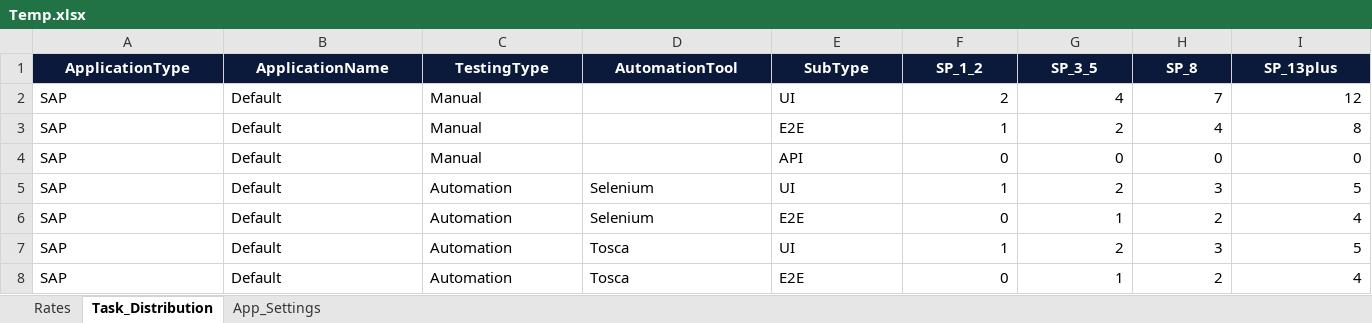
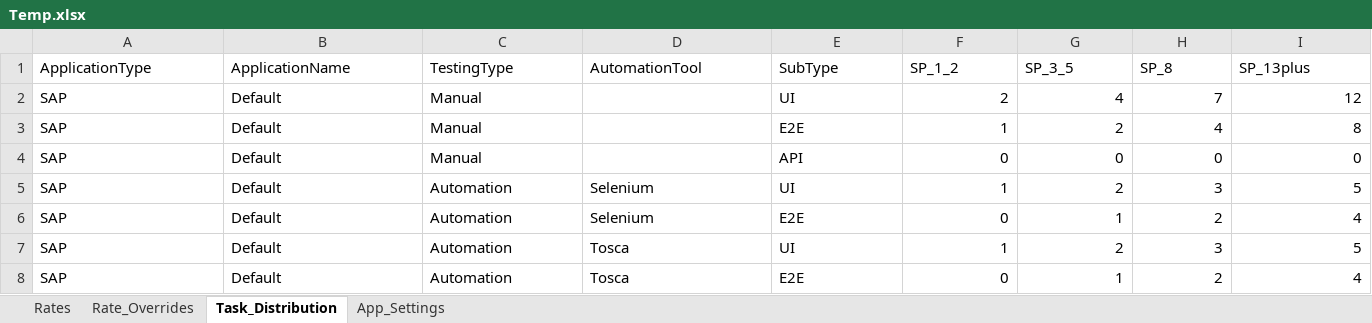
Before and after one commit to nachiketvs/PowerApps, an Excel workbook: Temp.xlsx, sheet Task_Distribution, drawn as a sheet; only a part is shown; values as stored, in another font and other column widths than the file's, no borders; table styles not drawn; the diff covers the shown part only; the diff names each change by its address in the sheet, - before the commit and + after, or states it on an @@ line.

```diff
--- a/Temp.xlsx (sheet Task_Distribution)
+++ b/Temp.xlsx (sheet Task_Distribution)
+sheet tab: Rate_Overrides
@@ A1:I1 fill: #0B1A3A → none, bold: on → off, text colour: #FFFFFF → black, alignment: center → left @@
```
Also changed, not shown: cell formats elsewhere in this sheet, sheet Rates, sheet App_Settings, formulas that keep their value, 1 other file.
